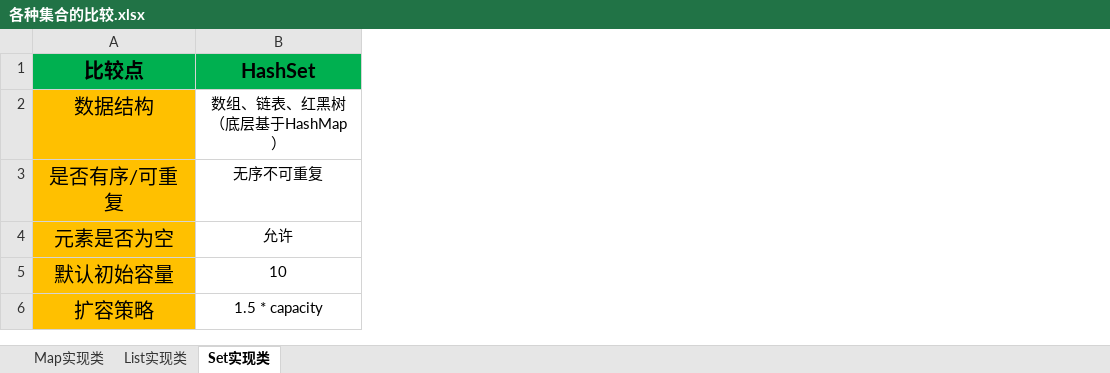
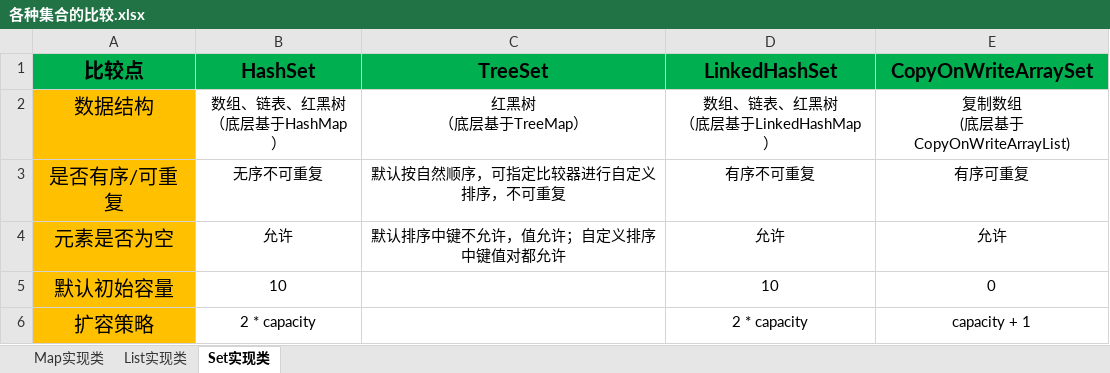
Before and after one commit to JulianHang/translate-article, an Excel workbook: collection/各种集合的比较.xlsx, sheet Set实现类, drawn as a sheet; values as stored, in another font and other column widths than the file's, no borders; ↵ is a line break in a cell; the diff names each change by its address in the sheet, - before the commit and + after, or states it on an @@ line.

```diff
--- a/collection/各种集合的比较.xlsx (sheet Set实现类)
+++ b/collection/各种集合的比较.xlsx (sheet Set实现类)
+column C (TreeSet), rows 2-4: 红黑树 ↵ （底层基于TreeMap） | 默认按自然顺序，可指定比较器进行自定义排序，不可重复 | 默认排序中键不允许，值允许；自定义排序中键值对都允许
+column D (LinkedHashSet), rows 2-6: 数组、链表、红黑树 ↵ （底层基于LinkedHashMap） | 有序不可重复 | 允许 | 10 | 2 * capacity
+column E (CopyOnWriteArraySet), rows 2-6: 复制数组 ↵ (底层基于CopyOnWriteArrayList) | 有序可重复 | 允许 | 0 | capacity + 1
-B6 (HashSet): 1.5 * capacity
+B6 (HashSet): 2 * capacity
```
Also changed, not shown: 3 other files.
